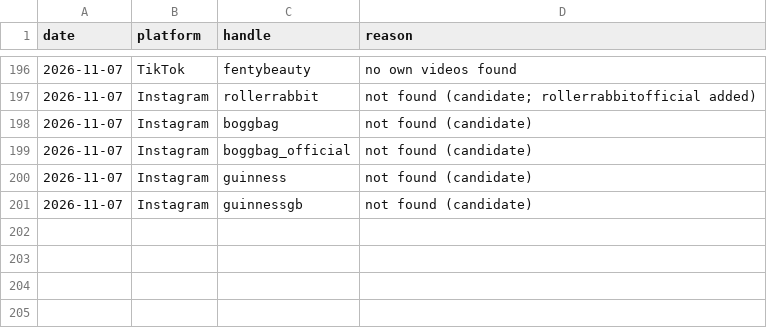
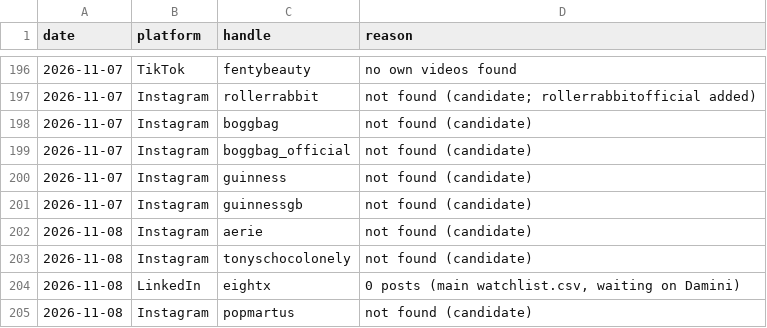
Before and after one commit to daminisolanki1309-netizen/tagadasocials, a TSV file: tagada/feed/handle-failures.tsv, drawn as a sheet; only a part is shown, gaps mark what is left out; the diff names each change by its address in the sheet, - before the commit and + after, or states it on an @@ line.

```diff
--- a/tagada/feed/handle-failures.tsv
+++ b/tagada/feed/handle-failures.tsv
+row 202: 2026-11-08 | Instagram | aerie | not found (candidate)
+row 203: 2026-11-08 | Instagram | tonyschocolonely | not found (candidate)
+row 204: 2026-11-08 | LinkedIn | eightx | 0 posts (main watchlist.csv, waiting on Damini)
+row 205: 2026-11-08 | Instagram | popmartus | not found (candidate)
```
Also changed, not shown: tagada/notion/db/watchlist-creative.csv.
